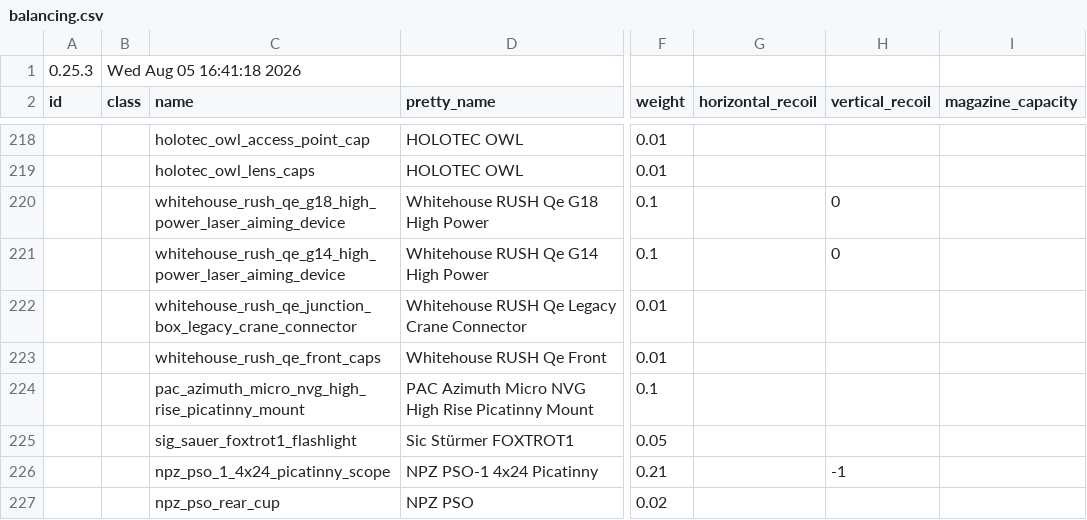
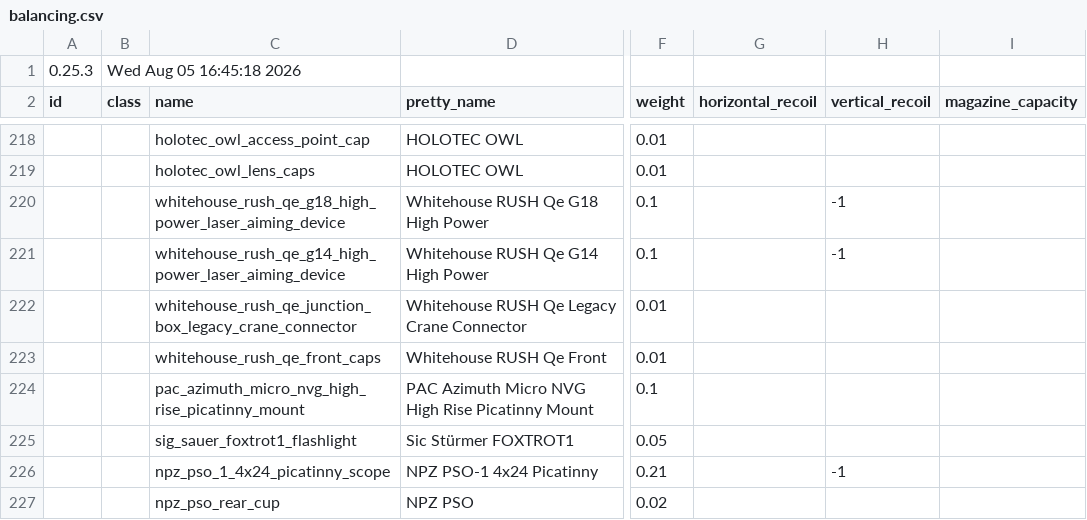
Before and after one commit to recoil-group/deadline-balancing, a CSV file: balancing.csv, drawn as a sheet; only a part is shown, gaps mark what is left out; the diff names each change by its address in the sheet, - before the commit and + after, or states it on an @@ line.

```diff
--- a/balancing.csv
+++ b/balancing.csv
-B1 (class): Wed Aug 05 16:41:18 2026
+B1 (class): Wed Aug 05 16:45:18 2026
-H220:H221 (vertical_recoil): 0
+H220:H221 (vertical_recoil): -1
```
Also changed, not shown: 1 other file.
